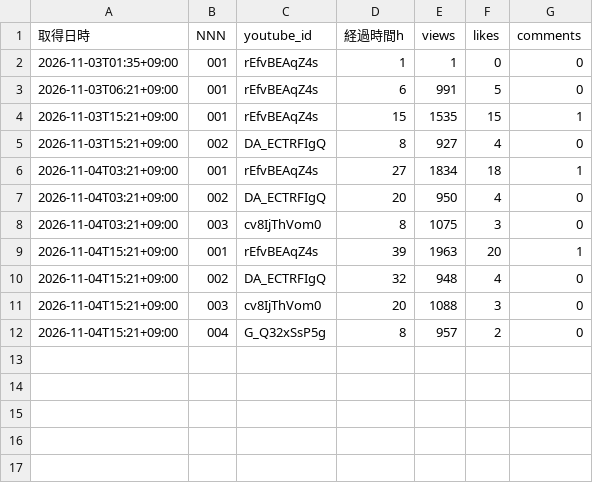
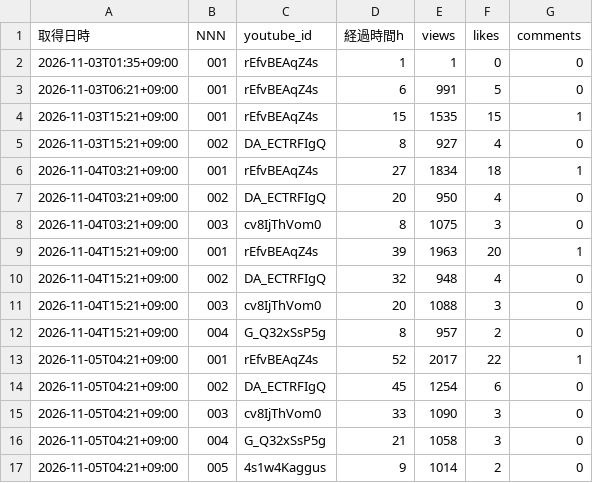
Before and after one commit to Tomoya0824/kanji-quiz-shorts, a CSV file: stats.csv, drawn as a sheet.

```diff
--- a/stats.csv
+++ b/stats.csv
@@ -12 +12,6 @@
 2026-11-04T15:21+09:00,004,G_Q32xSsP5g,8,957,2,0
+2026-11-05T04:21+09:00,001,rEfvBEAqZ4s,52,2017,22,1
+2026-11-05T04:21+09:00,002,DA_ECTRFIgQ,45,1254,6,0
+2026-11-05T04:21+09:00,003,cv8IjThVom0,33,1090,3,0
+2026-11-05T04:21+09:00,004,G_Q32xSsP5g,21,1058,3,0
+2026-11-05T04:21+09:00,005,4s1w4Kaggus,9,1014,2,0
```
Also changed, not shown: 5 other files.
